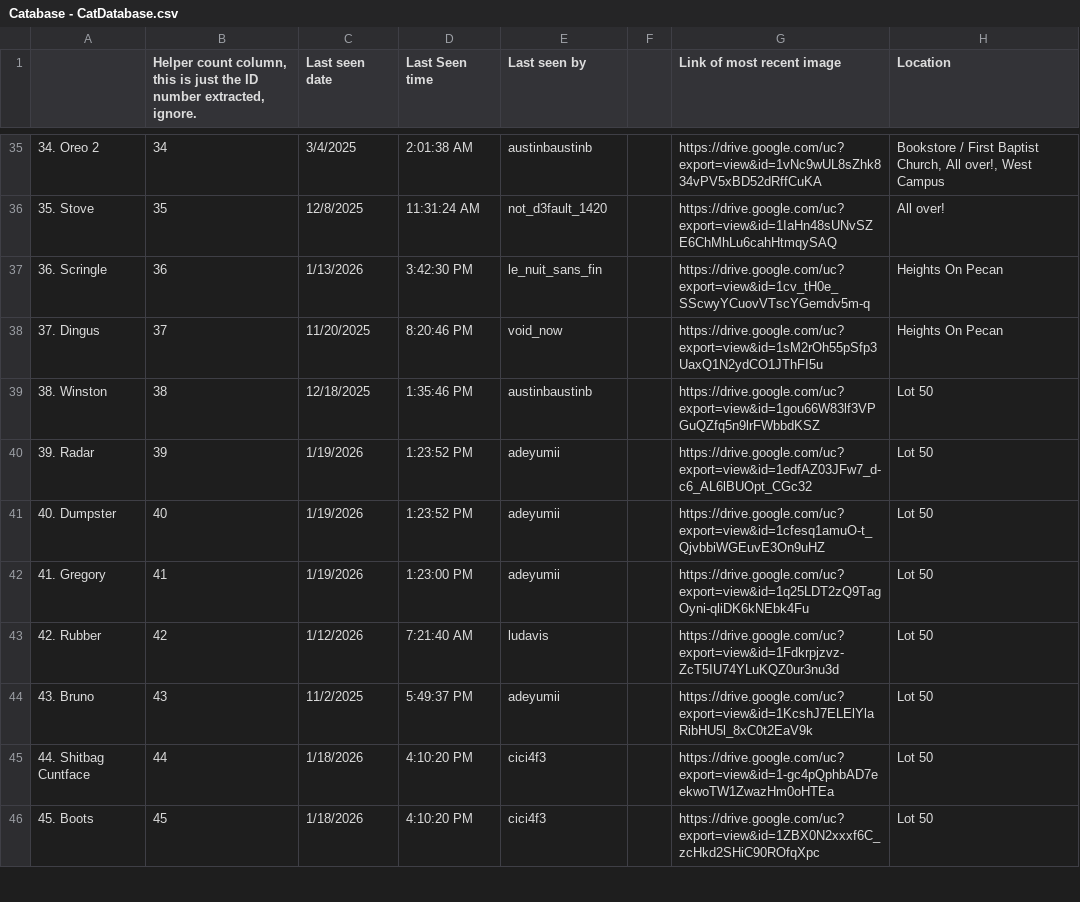
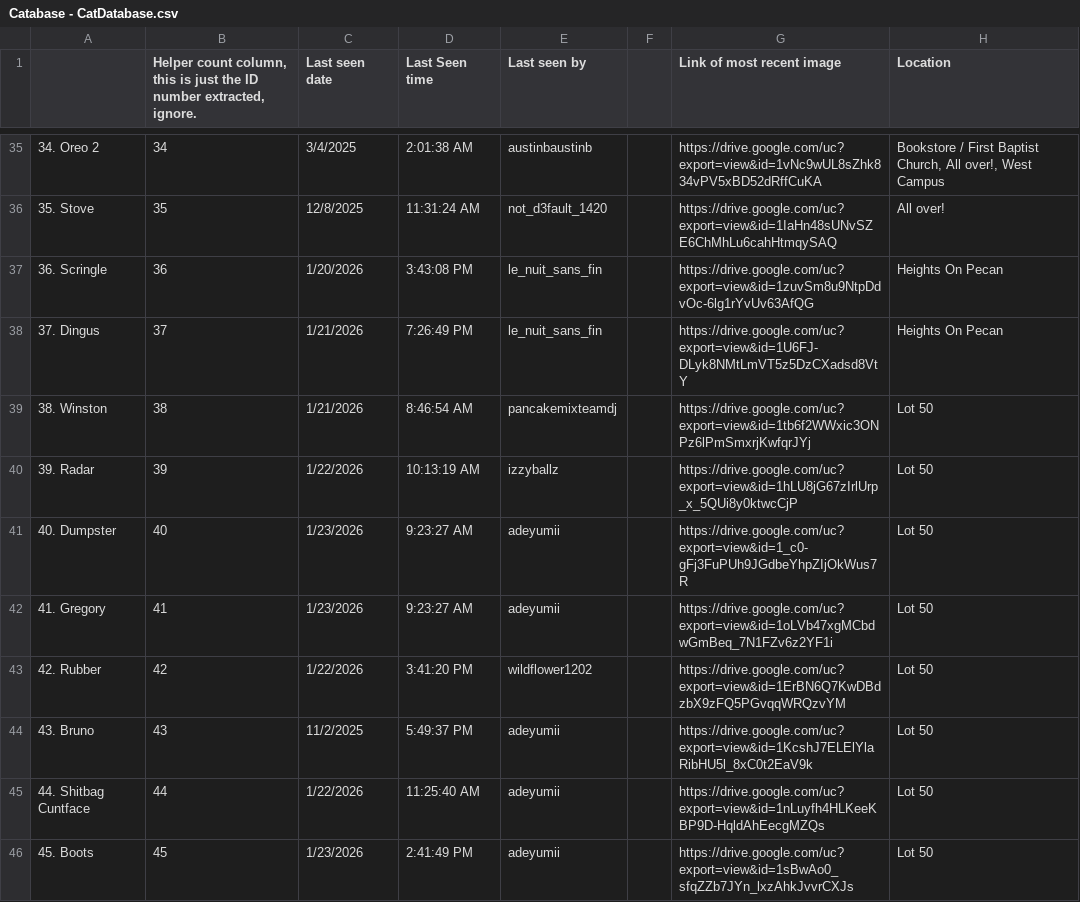
Before and after one commit to Austin-J-B/PyTomCat, a CSV file: Catabase - CatDatabase.csv, drawn as a sheet; only a part is shown, gaps mark what is left out; the diff covers the shown part only; the diff names each change by its address in the sheet, - before the commit and + after, or states it on an @@ line.

```diff
--- a/Catabase - CatDatabase.csv
+++ b/Catabase - CatDatabase.csv
-C37 (Last seen date): 1/13/2026
+C37 (Last seen date): 1/20/2026
-D37 (Last Seen time): 3:42:30 PM
+D37 (Last Seen time): 3:43:08 PM
-G37 (Link of most recent image): https://drive.google.com/uc?export=view&id=1cv_tH0e_SScwyYCuovVTscYGemdv5m-q
+G37 (Link of most recent image): https://drive.google.com/uc?export=view&id=1zuvSm8u9NtpDdvOc-6lg1rYvUv63AfQG
-C38 (Last seen date): 11/20/2025
+C38 (Last seen date): 1/21/2026
-D38 (Last Seen time): 8:20:46 PM
+D38 (Last Seen time): 7:26:49 PM
-E38 (Last seen by): void_now
+E38 (Last seen by): le_nuit_sans_fin
-G38 (Link of most recent image): https://drive.google.com/uc?export=view&id=1sM2rOh55pSfp3UaxQ1N2ydCO1JThFI5u
+G38 (Link of most recent image): https://drive.google.com/uc?export=view&id=1U6FJ-DLyk8NMtLmVT5z5DzCXadsd8VtY
-C39 (Last seen date): 12/18/2025
+C39 (Last seen date): 1/21/2026
-D39 (Last Seen time): 1:35:46 PM
+D39 (Last Seen time): 8:46:54 AM
-E39 (Last seen by): austinbaustinb
+E39 (Last seen by): pancakemixteamdj
-G39 (Link of most recent image): https://drive.google.com/uc?export=view&id=1gou66W83lf3VPGuQZfq5n9lrFWbbdKSZ
+G39 (Link of most recent image): https://drive.google.com/uc?export=view&id=1tb6f2WWxic3ONPz6lPmSmxrjKwfqrJYj
-C40 (Last seen date): 1/19/2026
+C40 (Last seen date): 1/22/2026
-D40 (Last Seen time): 1:23:52 PM
+D40 (Last Seen time): 10:13:19 AM
-E40 (Last seen by): adeyumii
+E40 (Last seen by): izzyballz
-G40 (Link of most recent image): https://drive.google.com/uc?export=view&id=1edfAZ03JFw7_d-c6_AL6lBUOpt_CGc32
+G40 (Link of most recent image): https://drive.google.com/uc?export=view&id=1hLU8jG67zIrlUrp_x_5QUi8y0ktwcCjP
-C41:C42 (Last seen date): 1/19/2026
+C41:C42 (Last seen date): 1/23/2026
-D41 (Last Seen time): 1:23:52 PM
+D41 (Last Seen time): 9:23:27 AM
-G41 (Link of most recent image): https://drive.google.com/uc?export=view&id=1cfesq1amuO-t_QjvbbiWGEuvE3On9uHZ
+G41 (Link of most recent image): https://drive.google.com/uc?export=view&id=1_c0-gFj3FuPUh9JGdbeYhpZIjOkWus7R
-D42 (Last Seen time): 1:23:00 PM
+D42 (Last Seen time): 9:23:27 AM
-G42 (Link of most recent image): https://drive.google.com/uc?export=view&id=1q25LDT2zQ9TagOyni-qliDK6kNEbk4Fu
+G42 (Link of most recent image): https://drive.google.com/uc?export=view&id=1oLVb47xgMCbdwGmBeq_7N1FZv6z2YF1i
-C43 (Last seen date): 1/12/2026
+C43 (Last seen date): 1/22/2026
-D43 (Last Seen time): 7:21:40 AM
+D43 (Last Seen time): 3:41:20 PM
-E43 (Last seen by): ludavis
+E43 (Last seen by): wildflower1202
-G43 (Link of most recent image): https://drive.google.com/uc?export=view&id=1Fdkrpjzvz-ZcT5IU74YLuKQZ0ur3nu3d
+G43 (Link of most recent image): https://drive.google.com/uc?export=view&id=1ErBN6Q7KwDBdzbX9zFQ5PGvqqWRQzvYM
-C45 (Last seen date): 1/18/2026
+C45 (Last seen date): 1/22/2026
-D45 (Last Seen time): 4:10:20 PM
+D45 (Last Seen time): 11:25:40 AM
-E45:E46 (Last seen by): cici4f3
+E45:E46 (Last seen by): adeyumii
-G45 (Link of most recent image): https://drive.google.com/uc?export=view&id=1-gc4pQphbAD7eekwoTW1ZwazHm0oHTEa
+G45 (Link of most recent image): https://drive.google.com/uc?export=view&id=1nLuyfh4HLKeeKBP9D-HqldAhEecgMZQs
-C46 (Last seen date): 1/18/2026
+C46 (Last seen date): 1/23/2026
-D46 (Last Seen time): 4:10:20 PM
+D46 (Last Seen time): 2:41:49 PM
-G46 (Link of most recent image): https://drive.google.com/uc?export=view&id=1ZBX0N2xxxf6C_zcHkd2SHiC90ROfqXpc
+G46 (Link of most recent image): https://drive.google.com/uc?export=view&id=1sBwAo0_sfqZZb7JYn_lxzAhkJvvrCXJs
```
Also changed, not shown: 2 added rows and 113 edited cells elsewhere in this file, 2 other files.
